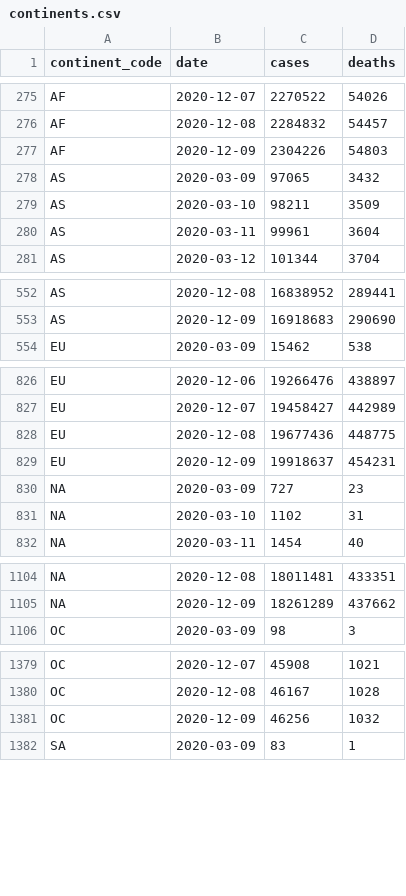
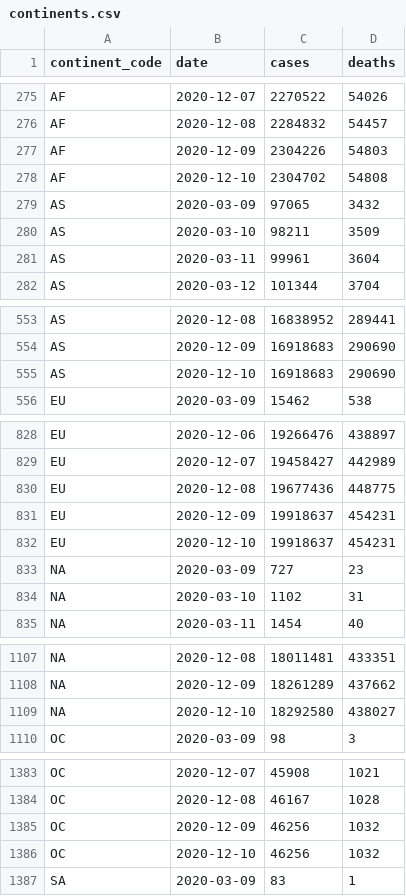
Before and after one commit to covid-open-data/xform-casecount-wom, a CSV file: output/continents.csv, drawn as a sheet; only a part is shown, gaps mark what is left out; the diff covers the shown part only.

```diff
--- a/output/continents.csv
+++ b/output/continents.csv
@@ -277,2 +277,3 @@ AF,2020-12-08,2284832,54457
 AF,2020-12-09,2304226,54803
+AF,2020-12-10,2304702,54808
 AS,2020-03-09,97065,3432
@@ -553,2 +554,3 @@ AS,2020-12-08,16838952,289441
 AS,2020-12-09,16918683,290690
+AS,2020-12-10,16918683,290690
 EU,2020-03-09,15462,538
@@ -829,2 +831,3 @@ EU,2020-12-08,19677436,448775
 EU,2020-12-09,19918637,454231
+EU,2020-12-10,19918637,454231
 "NA",2020-03-09,727,23
@@ -1105,2 +1108,3 @@ EU,2020-12-09,19918637,454231
 "NA",2020-12-09,18261289,437662
+"NA",2020-12-10,18292580,438027
 OC,2020-03-09,98,3
@@ -1381,2 +1385,3 @@ OC,2020-12-08,46167,1028
 OC,2020-12-09,46256,1032
+OC,2020-12-10,46256,1032
 SA,2020-03-09,83,1
```
Also changed, not shown: 1 added row elsewhere in this file, output/global.csv, output/who_regions.csv, 2 other files.
